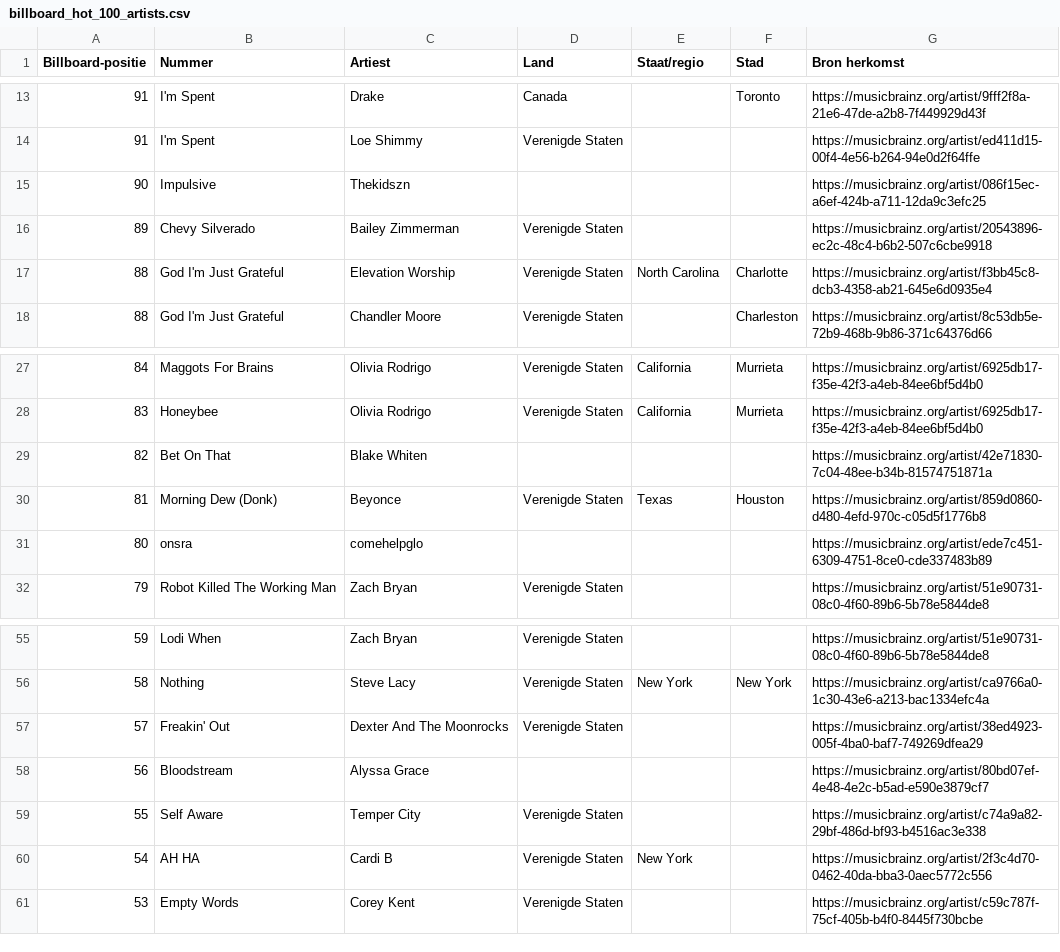
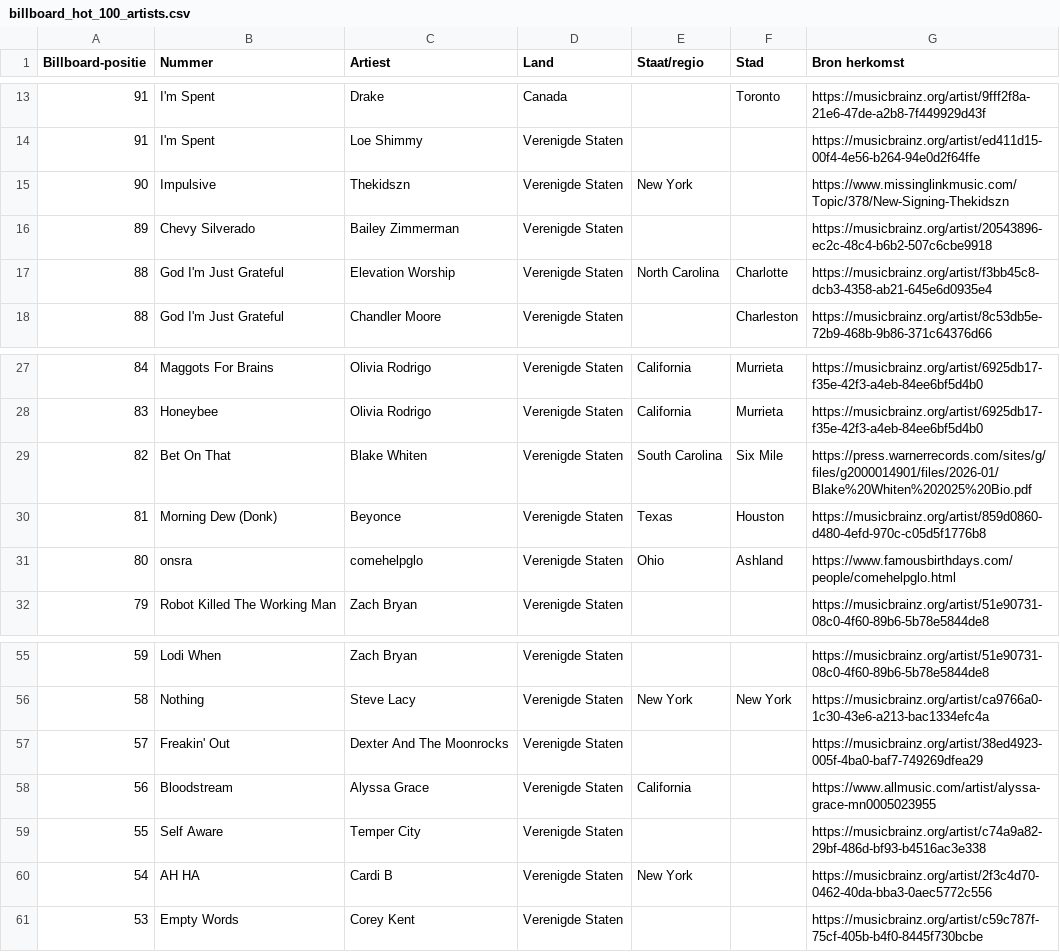
Before and after one commit to seppegoossens99-eng/billboard-hot-100-reversed, a CSV file: billboard_hot_100_artists.csv, drawn as a sheet; only a part is shown, gaps mark what is left out.

```diff
--- a/billboard_hot_100_artists.csv
+++ b/billboard_hot_100_artists.csv
@@ -14,3 +14,3 @@
 91,I'm Spent,Loe Shimmy,Verenigde Staten,,,https://musicbrainz.org/artist/ed411d15-00f4-4e56-b264-94e0d2f64ffe
-90,Impulsive,Thekidszn,,,,https://musicbrainz.org/artist/086f15ec-a6ef-424b-a711-12da9c3efc25
+90,Impulsive,Thekidszn,Verenigde Staten,New York,,https://www.missinglinkmusic.com/Topic/378/New-Signing-Thekidszn
 89,Chevy Silverado,Bailey Zimmerman,Verenigde Staten,,,https://musicbrainz.org/artist/20543896-ec2c-48c4-b6b2-507c6cbe9918
@@ -28,5 +28,5 @@
 83,Honeybee,Olivia Rodrigo,Verenigde Staten,California,Murrieta,https://musicbrainz.org/artist/6925db17-f35e-42f3-a4eb-84ee6bf5d4b0
-82,Bet On That,Blake Whiten,,,,https://musicbrainz.org/artist/42e71830-7c04-48ee-b34b-81574751871a
+82,Bet On That,Blake Whiten,Verenigde Staten,South Carolina,Six Mile,https://press.warnerrecords.com/sites/g/files/g2000014901/files/2026-01/Blake%20Whiten%202025%20Bio.pdf
 81,Morning Dew (Donk),Beyonce,Verenigde Staten,Texas,Houston,https://musicbrainz.org/artist/859d0860-d480-4efd-970c-c05d5f1776b8
-80,onsra,comehelpglo,,,,https://musicbrainz.org/artist/ede7c451-6309-4751-8ce0-cde337483b89
+80,onsra,comehelpglo,Verenigde Staten,Ohio,Ashland,https://www.famousbirthdays.com/people/comehelpglo.html
 79,Robot Killed The Working Man,Zach Bryan,Verenigde Staten,,,https://musicbrainz.org/artist/51e90731-08c0-4f60-89b6-5b78e5844de8
@@ -57,3 +57,3 @@
 57,Freakin' Out,Dexter And The Moonrocks,Verenigde Staten,,,https://musicbrainz.org/artist/38ed4923-005f-4ba0-baf7-749269dfea29
-56,Bloodstream,Alyssa Grace,,,,https://musicbrainz.org/artist/80bd07ef-4e48-4e2c-b5ad-e590e3879cf7
+56,Bloodstream,Alyssa Grace,Verenigde Staten,California,,https://www.allmusic.com/artist/alyssa-grace-mn0005023955
 55,Self Aware,Temper City,Verenigde Staten,,,https://musicbrainz.org/artist/c74a9a82-29bf-486d-bf93-b4516ac3e338
```
Also changed, not shown: billboard_artist_profiles.csv, 3 other files.
